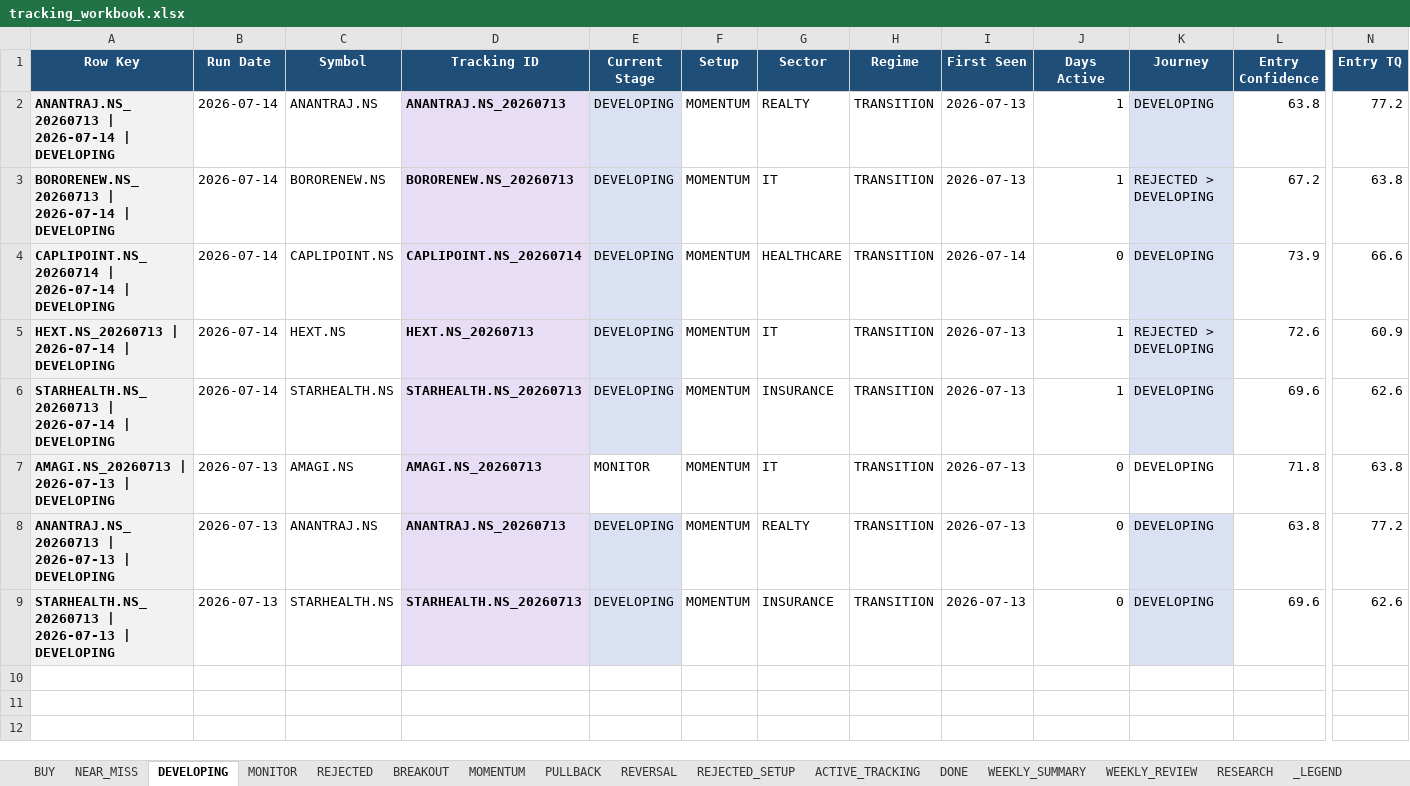
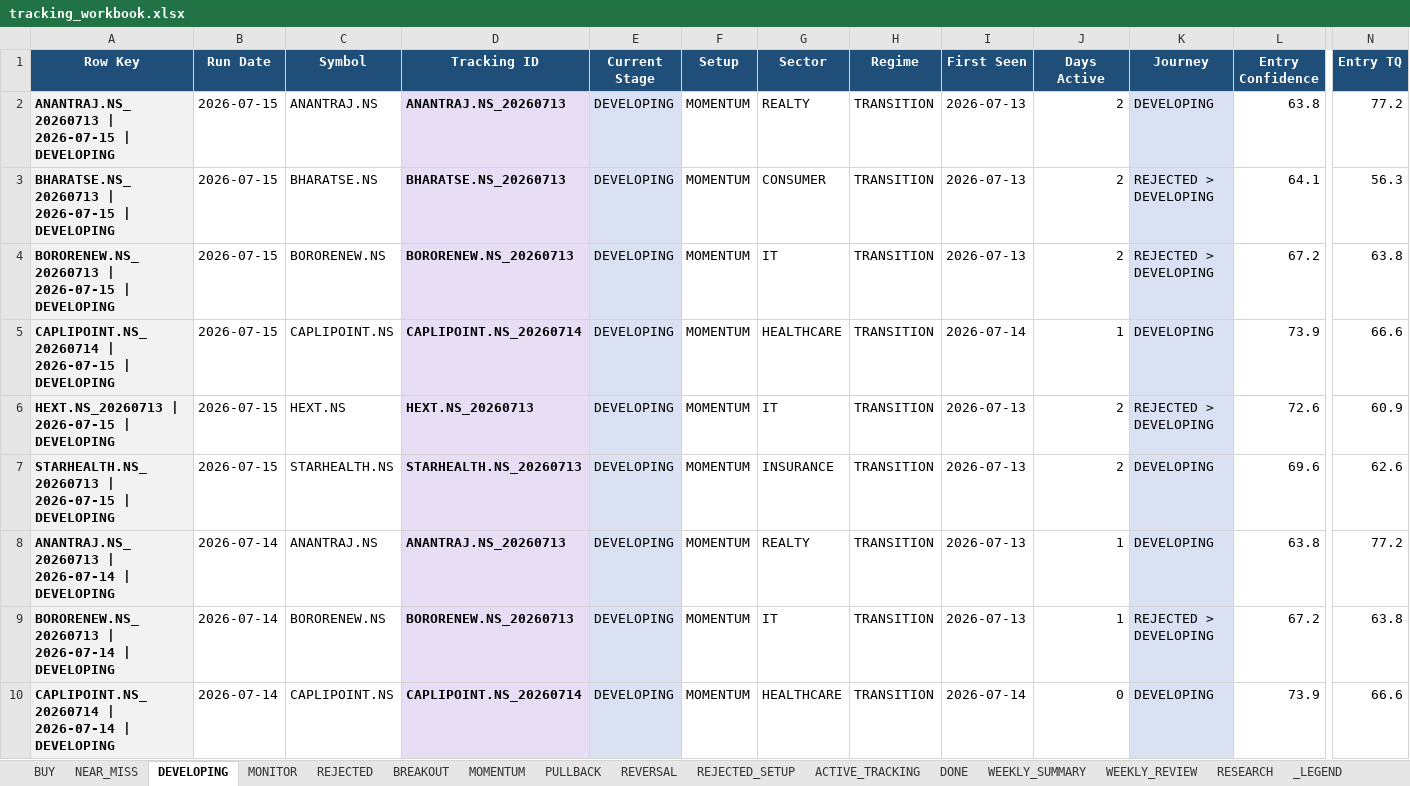
Before and after one commit to Gdsk-Sravan/Analyse-recommend-track, an Excel workbook: tracking_workbook.xlsx, sheet DEVELOPING, drawn as a sheet; only a part is shown, gaps mark what is left out; the shorter side is filled out with more unchanged rows; values as stored, in another font and other column widths than the file's, no borders; rows hold the shown columns only; the diff names each change by its address in the sheet, - before the commit and + after, or states it on an @@ line.

```diff
--- a/tracking_workbook.xlsx (sheet DEVELOPING)
+++ b/tracking_workbook.xlsx (sheet DEVELOPING)
+row 2: ANANTRAJ.NS_20260713 | 2026-07-15 | DEVELOPING | 2026-07-15 | ANANTRAJ.NS | ANANTRAJ.NS_20260713 | DEVELOPING | MOMENTUM | REALTY | TRANSITION | 2026-07-13 | 2 | DEVELOPING | 63.8 | 77.2
+row 3: BHARATSE.NS_20260713 | 2026-07-15 | DEVELOPING | 2026-07-15 | BHARATSE.NS | BHARATSE.NS_20260713 | DEVELOPING | MOMENTUM | CONSUMER | TRANSITION | 2026-07-13 | 2 | REJECTED > DEVELOPING | 64.1 | 56.3
+row 4: BORORENEW.NS_20260713 | 2026-07-15 | DEVELOPING | 2026-07-15 | BORORENEW.NS | BORORENEW.NS_20260713 | DEVELOPING | MOMENTUM | IT | TRANSITION | 2026-07-13 | 2 | REJECTED > DEVELOPING | 67.2 | 63.8
+row 5: CAPLIPOINT.NS_20260714 | 2026-07-15 | DEVELOPING | 2026-07-15 | CAPLIPOINT.NS | CAPLIPOINT.NS_20260714 | DEVELOPING | MOMENTUM | HEALTHCARE | TRANSITION | 2026-07-14 | 1 | DEVELOPING | 73.9 | 66.6
+row 6: HEXT.NS_20260713 | 2026-07-15 | DEVELOPING | 2026-07-15 | HEXT.NS | HEXT.NS_20260713 | DEVELOPING | MOMENTUM | IT | TRANSITION | 2026-07-13 | 2 | REJECTED > DEVELOPING | 72.6 | 60.9
+row 7: STARHEALTH.NS_20260713 | 2026-07-15 | DEVELOPING | 2026-07-15 | STARHEALTH.NS | STARHEALTH.NS_20260713 | DEVELOPING | MOMENTUM | INSURANCE | TRANSITION | 2026-07-13 | 2 | DEVELOPING | 69.6 | 62.6
```
Also changed, not shown: sheet ACTIVE_TRACKING, sheet REJECTED, sheet REJECTED_SETUP, sheet RESEARCH, sheet MOMENTUM, sheet MONITOR, 3 more sheets, 16 other files.
